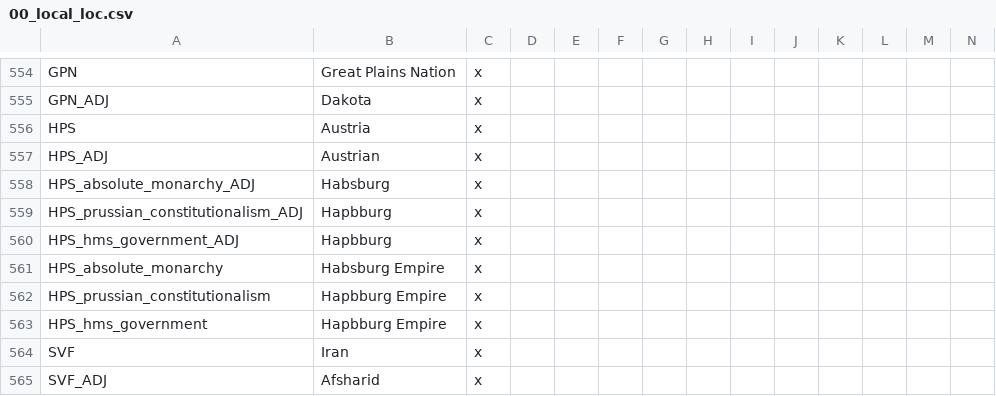
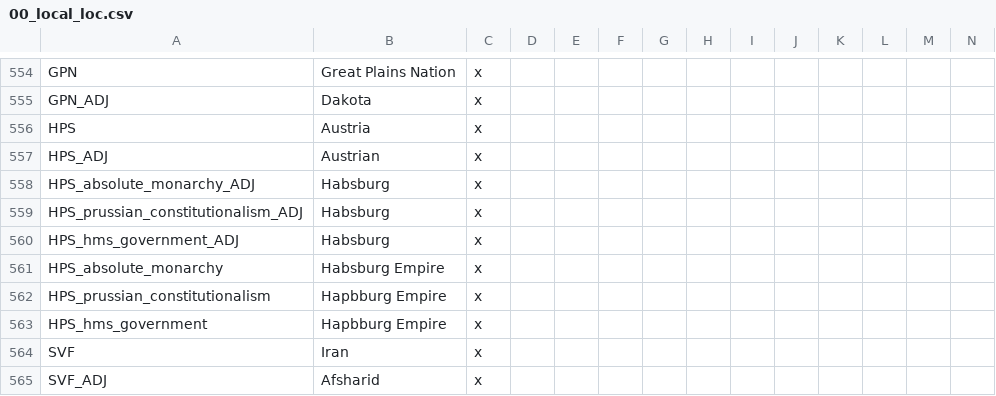
Before and after one commit to Remis932/Frederick-s-Nightmare-Mod, a CSV file: Frederick's Nightmare/localisation/00_local_loc.csv, drawn as a sheet; only a part is shown, gaps mark what is left out.

```diff
--- a/Frederick's Nightmare/localisation/00_local_loc.csv
+++ b/Frederick's Nightmare/localisation/00_local_loc.csv
@@ -558,4 +558,4 @@ HPS_ADJ;Austrian;x
 HPS_absolute_monarchy_ADJ;Habsburg;x
-HPS_prussian_constitutionalism_ADJ;Hapbburg;x
-HPS_hms_government_ADJ;Hapbburg;x
+HPS_prussian_constitutionalism_ADJ;Habsburg;x
+HPS_hms_government_ADJ;Habsburg;x
 HPS_absolute_monarchy;Habsburg Empire;x
```
Also changed, not shown: 8 other files.
